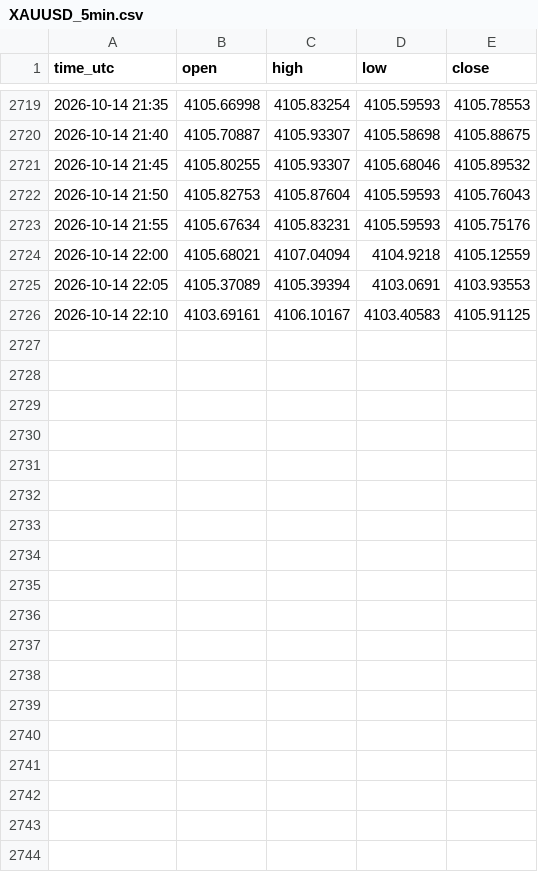
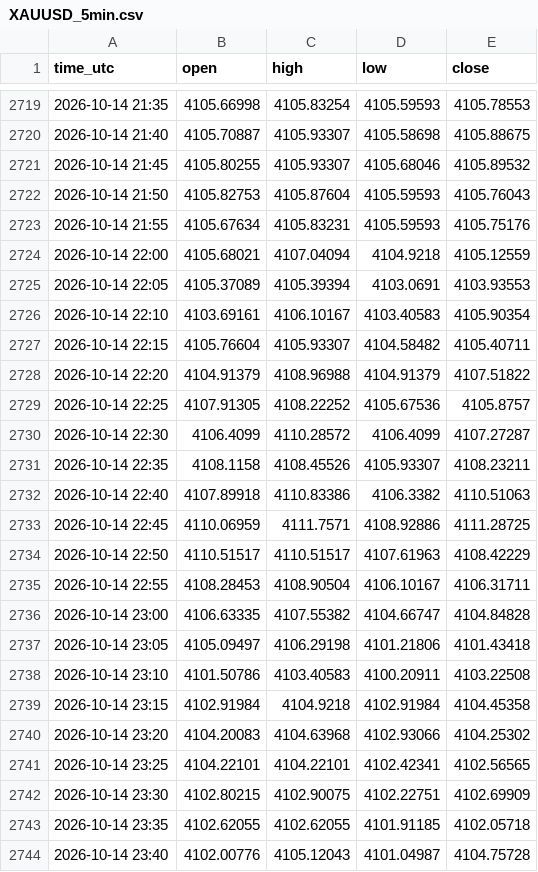
Before and after one commit to serfusion/Trading, a CSV file: candle/XAUUSD_5min.csv, drawn as a sheet; only a part is shown, gaps mark what is left out; the diff covers the shown part only.

```diff
--- a/candle/XAUUSD_5min.csv
+++ b/candle/XAUUSD_5min.csv
@@ -2725,2 +2725,20 @@ time_utc,open,high,low,close
 2026-10-14 22:05,4105.37089,4105.39394,4103.0691,4103.93553
-2026-10-14 22:10,4103.69161,4106.10167,4103.40583,4105.91125
+2026-10-14 22:10,4103.69161,4106.10167,4103.40583,4105.90354
+2026-10-14 22:15,4105.76604,4105.93307,4104.58482,4105.40711
+2026-10-14 22:20,4104.91379,4108.96988,4104.91379,4107.51822
+2026-10-14 22:25,4107.91305,4108.22252,4105.67536,4105.8757
+2026-10-14 22:30,4106.4099,4110.28572,4106.4099,4107.27287
+2026-10-14 22:35,4108.1158,4108.45526,4105.93307,4108.23211
+2026-10-14 22:40,4107.89918,4110.83386,4106.3382,4110.51063
+2026-10-14 22:45,4110.06959,4111.7571,4108.92886,4111.28725
+2026-10-14 22:50,4110.51517,4110.51517,4107.61963,4108.42229
+2026-10-14 22:55,4108.28453,4108.90504,4106.10167,4106.31711
+2026-10-14 23:00,4106.63335,4107.55382,4104.66747,4104.84828
+2026-10-14 23:05,4105.09497,4106.29198,4101.21806,4101.43418
+2026-10-14 23:10,4101.50786,4103.40583,4100.20911,4103.22508
+2026-10-14 23:15,4102.91984,4104.9218,4102.91984,4104.45358
+2026-10-14 23:20,4104.20083,4104.63968,4102.93066,4104.25302
+2026-10-14 23:25,4104.22101,4104.22101,4102.42341,4102.56565
+2026-10-14 23:30,4102.80215,4102.90075,4102.22751,4102.69909
+2026-10-14 23:35,4102.62055,4102.62055,4101.91185,4102.05718
+2026-10-14 23:40,4102.00776,4105.12043,4101.04987,4104.75728
```
Also changed, not shown: 19 added rows elsewhere in this file, candle/ADAUSDT_1h.csv, candle/BTCUSDT_1h.csv, 11 other files.
